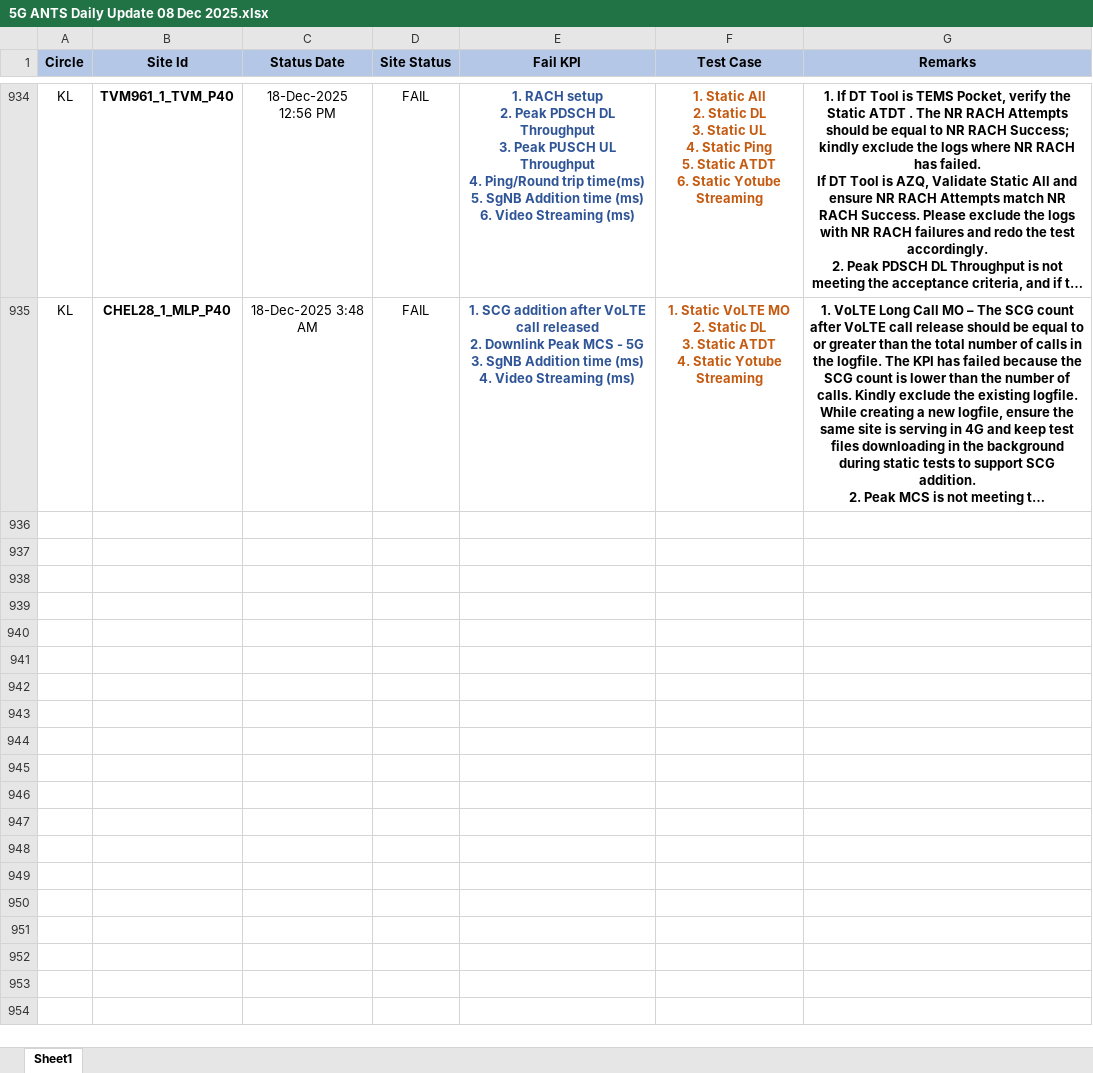
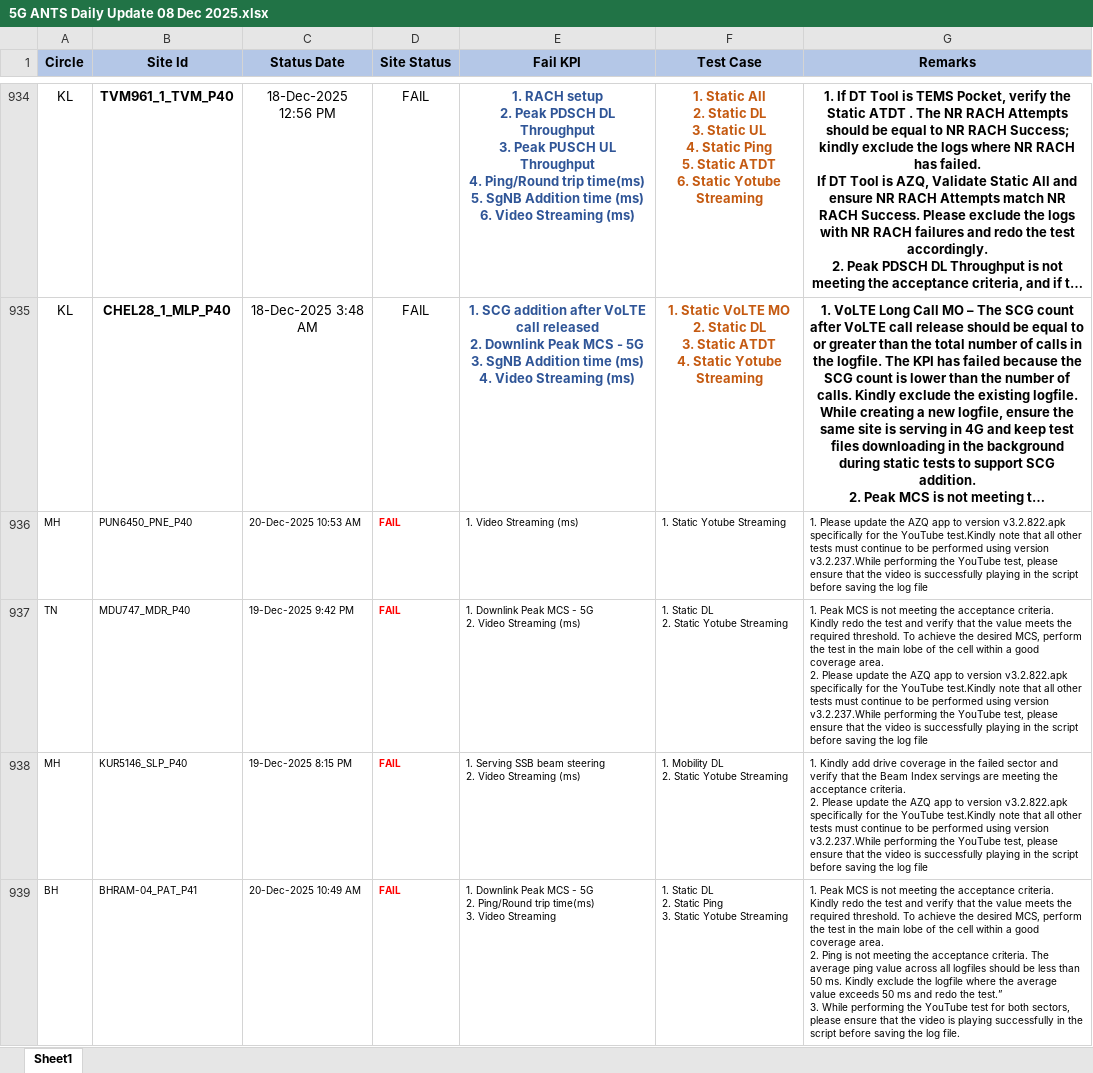
Before and after one commit to surjeetsr/Dashboard-Master-Excel, an Excel workbook: 5G ANTS Daily Update 08 Dec 2025.xlsx, sheet Sheet1, drawn as a sheet; only a part is shown, gaps mark what is left out; long unchanged cells end in …; values as stored, in another font and other column widths than the file's, no borders; ↵ is a line break in a cell; the diff covers the shown part only; the diff names each change by its address in the sheet, - before the commit and + after, or states it on an @@ line.

Commit message:
Add files via upload

```diff
--- a/5G ANTS Daily Update 08 Dec 2025.xlsx (sheet Sheet1)
+++ b/5G ANTS Daily Update 08 Dec 2025.xlsx (sheet Sheet1)
+row 936: MH | PUN6450_PNE_P40 | 20-Dec-2025 10:53 AM | FAIL | 1. Video Streaming (ms) | 1. Static Yotube Streaming | 1. Please update the AZQ app to version v3.2.822.apk specifically for the YouTube test.Kindly note that all other tests must continue to be performed using version v3.2.237.While performing the YouTube test, please ensure that the video is successfully playing in the script before saving the log file
+row 937: TN | MDU747_MDR_P40 | 19-Dec-2025 9:42 PM | FAIL | 1. Downlink Peak MCS - 5G ↵ 2. Video Streaming (ms) | 1. Static DL ↵ 2. Static Yotube Streaming | 1. Peak MCS is not meeting the acceptance criteria. Kindly redo the test and verify that the value meets the required threshold. To achieve the desired MCS, perform the test in the main lobe of the cell within a good coverage area. ↵ 2. Please update the AZQ app to version v3.2.822.apk specifically for the YouTube test.Kindly note that all other tests must continue to be performed using version v3.2.237.While performing the YouTube test, please ensure that the video is successfully playing in the script before saving the log file
+row 938: MH | KUR5146_SLP_P40 | 19-Dec-2025 8:15 PM | FAIL | 1. Serving SSB beam steering ↵ 2. Video Streaming (ms) | 1. Mobility DL ↵ 2. Static Yotube Streaming | 1. Kindly add drive coverage in the failed sector and verify that the Beam Index servings are meeting the acceptance criteria. ↵ 2. Please update the AZQ app to version v3.2.822.apk specifically for the YouTube test.Kindly note that all other tests must continue to be performed using version v3.2.237.While performing the YouTube test, please ensure that the video is successfully playing in the script before saving the log file
+row 939: BH | BHRAM-04_PAT_P41 | 20-Dec-2025 10:49 AM | FAIL | 1. Downlink Peak MCS - 5G ↵ 2. Ping/Round trip time(ms) ↵ 3. Video Streaming | 1. Static DL ↵ 2. Static Ping ↵ 3. Static Yotube Streaming | 1. Peak MCS is not meeting the acceptance criteria. Kindly redo the test and verify that the value meets the required threshold. To achieve the desired MCS, perform the test in the main lobe of the cell within a good coverage area. ↵ 2. Ping is not meeting the acceptance criteria. The average ping value across all logfiles should be less than 50 ms. Kindly exclude the logfile where the average value exceeds 50 ms and redo the test.” ↵ 3. While performing the YouTube test for both sectors, please ensure that the video is playing successfully in the script before saving the log file.
```
Also changed, not shown: 9 added rows elsewhere in this sheet.
